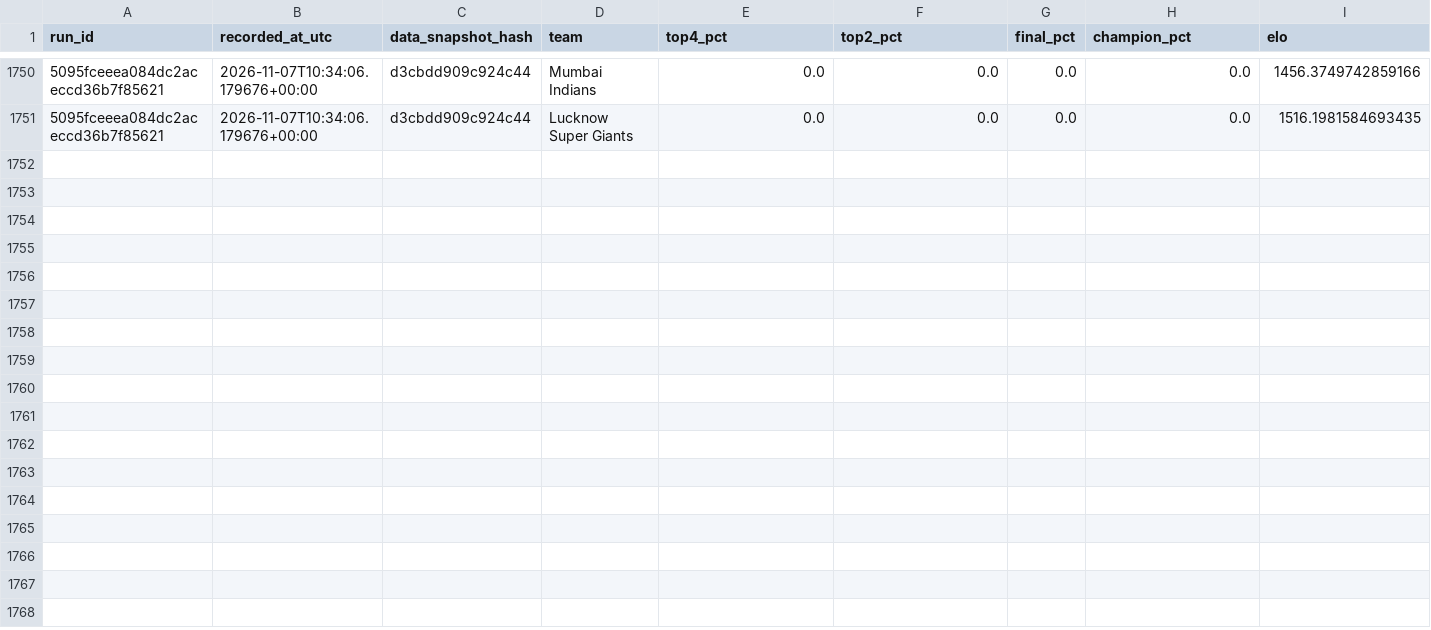
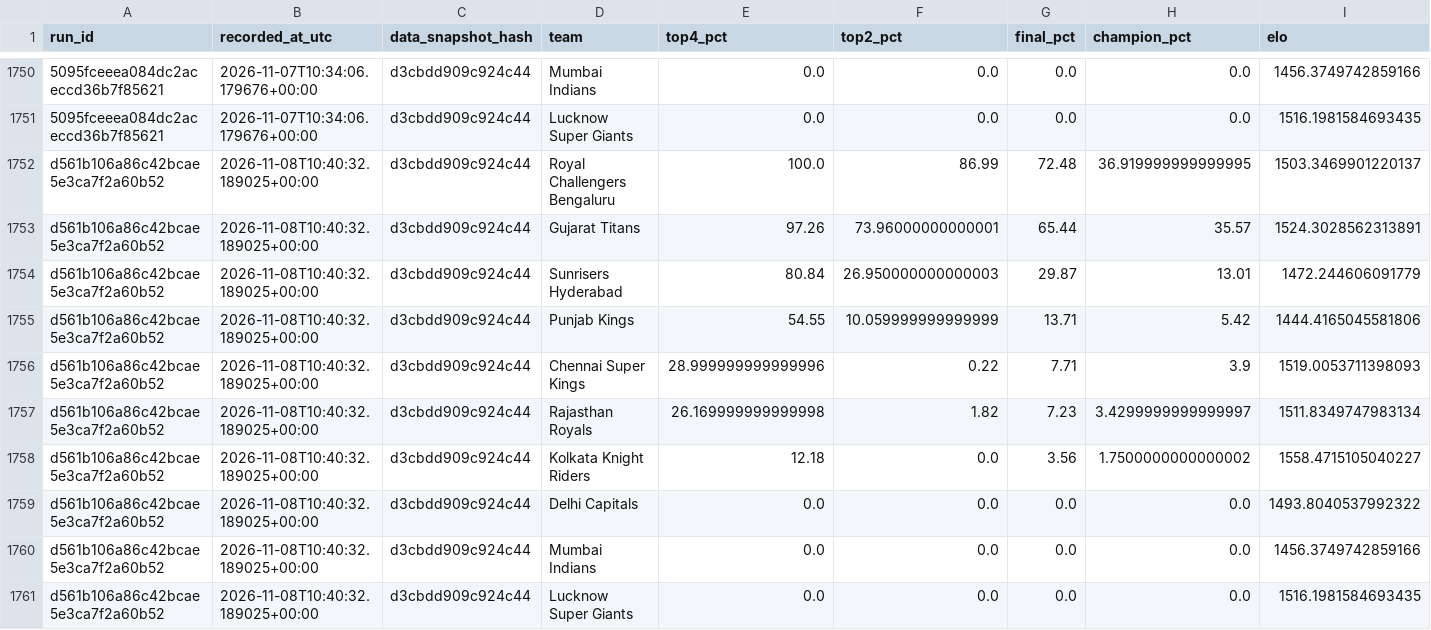
Before and after one commit to Vatsalsrivastava1209/IPL-Predictor, a CSV file: outputs/probability_history.csv, drawn as a sheet; only a part is shown, gaps mark what is left out; the diff names each change by its address in the sheet, - before the commit and + after, or states it on an @@ line.

```diff
--- a/outputs/probability_history.csv
+++ b/outputs/probability_history.csv
+row 1752: d561b106a86c42bcae5e3ca7f2a60b52 | 2026-11-08T10:40:32.189025+00:00 | d3cbdd909c924c44 | Royal Challengers Bengaluru | 100.0 | 86.99 | 72.48 | 36.919999999999995 | 1503.3469901220137
+row 1753: d561b106a86c42bcae5e3ca7f2a60b52 | 2026-11-08T10:40:32.189025+00:00 | d3cbdd909c924c44 | Gujarat Titans | 97.26 | 73.96000000000001 | 65.44 | 35.57 | 1524.3028562313891
+row 1754: d561b106a86c42bcae5e3ca7f2a60b52 | 2026-11-08T10:40:32.189025+00:00 | d3cbdd909c924c44 | Sunrisers Hyderabad | 80.84 | 26.950000000000003 | 29.87 | 13.01 | 1472.244606091779
+row 1755: d561b106a86c42bcae5e3ca7f2a60b52 | 2026-11-08T10:40:32.189025+00:00 | d3cbdd909c924c44 | Punjab Kings | 54.55 | 10.059999999999999 | 13.71 | 5.42 | 1444.4165045581806
+row 1756: d561b106a86c42bcae5e3ca7f2a60b52 | 2026-11-08T10:40:32.189025+00:00 | d3cbdd909c924c44 | Chennai Super Kings | 28.999999999999996 | 0.22 | 7.71 | 3.9 | 1519.0053711398093
+row 1757: d561b106a86c42bcae5e3ca7f2a60b52 | 2026-11-08T10:40:32.189025+00:00 | d3cbdd909c924c44 | Rajasthan Royals | 26.169999999999998 | 1.82 | 7.23 | 3.4299999999999997 | 1511.8349747983134
+row 1758: d561b106a86c42bcae5e3ca7f2a60b52 | 2026-11-08T10:40:32.189025+00:00 | d3cbdd909c924c44 | Kolkata Knight Riders | 12.18 | 0.0 | 3.56 | 1.7500000000000002 | 1558.4715105040227
+row 1759: d561b106a86c42bcae5e3ca7f2a60b52 | 2026-11-08T10:40:32.189025+00:00 | d3cbdd909c924c44 | Delhi Capitals | 0.0 | 0.0 | 0.0 | 0.0 | 1493.8040537992322
+row 1760: d561b106a86c42bcae5e3ca7f2a60b52 | 2026-11-08T10:40:32.189025+00:00 | d3cbdd909c924c44 | Mumbai Indians | 0.0 | 0.0 | 0.0 | 0.0 | 1456.3749742859166
+row 1761: d561b106a86c42bcae5e3ca7f2a60b52 | 2026-11-08T10:40:32.189025+00:00 | d3cbdd909c924c44 | Lucknow Super Giants | 0.0 | 0.0 | 0.0 | 0.0 | 1516.1981584693435
```
Also changed, not shown: outputs/simulation_runs.csv.
